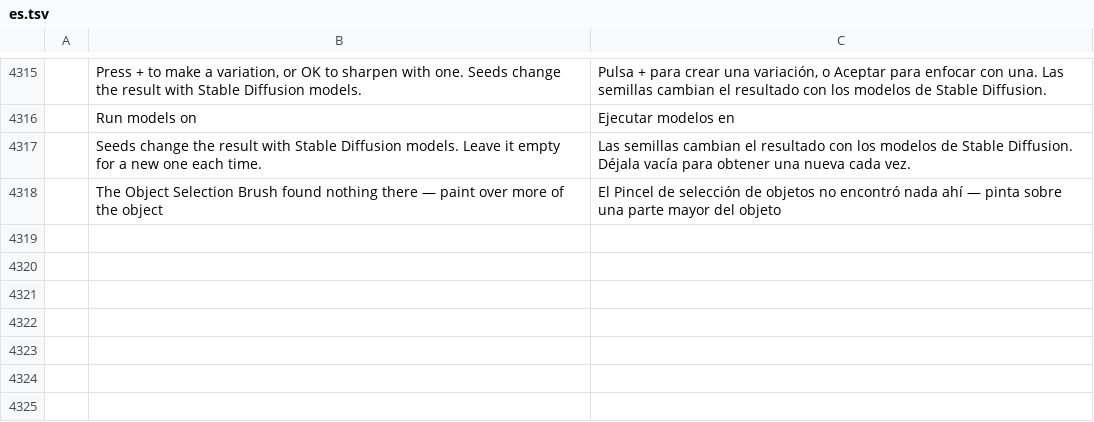
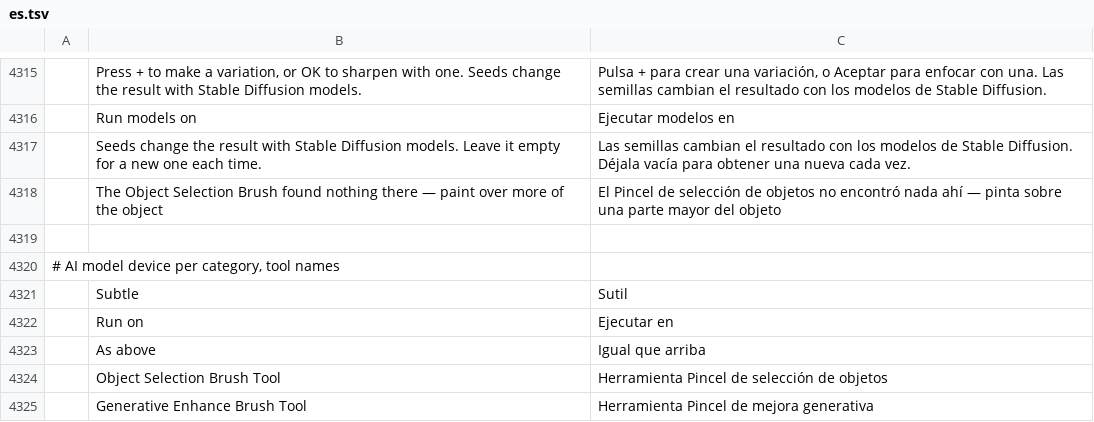
Before and after one commit to fopelka-EOCS/Photo_Craft, a TSV file: crates/ui-egui/src/i18n/es.tsv, drawn as a sheet; only a part is shown, gaps mark what is left out; the diff names each change by its address in the sheet, - before the commit and + after, or states it on an @@ line.

```diff
--- a/crates/ui-egui/src/i18n/es.tsv
+++ b/crates/ui-egui/src/i18n/es.tsv
+row 4319: (empty)
+row 4320: # AI model device per category, tool names
+row 4321:  | Subtle | Sutil
+row 4322:  | Run on | Ejecutar en
+row 4323:  | As above | Igual que arriba
+row 4324:  | Object Selection Brush Tool | Herramienta Pincel de selección de objetos
+row 4325:  | Generative Enhance Brush Tool | Herramienta Pincel de mejora generativa
```
Also changed, not shown: crates/ui-egui/src/i18n/cs.tsv, crates/ui-egui/src/i18n/el.tsv, 17 other files.
